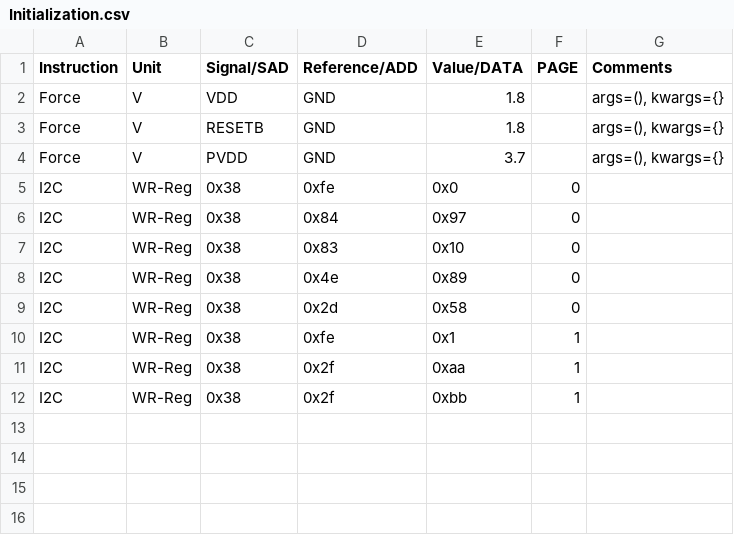
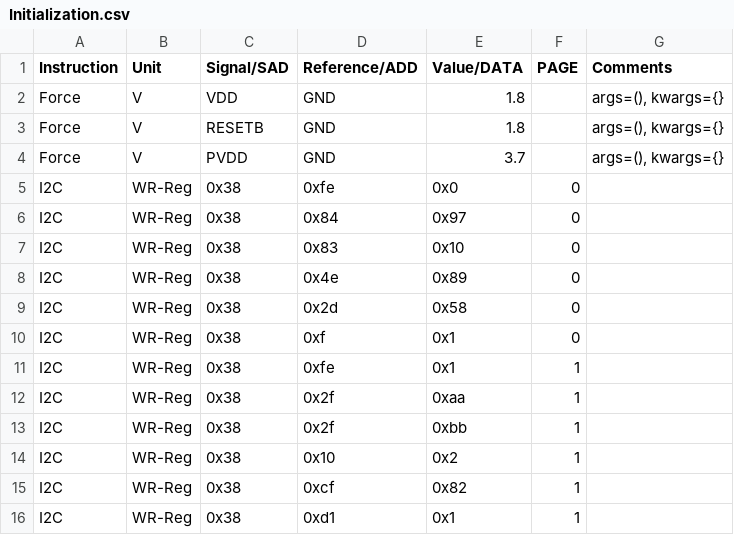
Before and after one commit to HarishKumarSedu/Aerodyne, a CSV file: Optim_Procedures/ate/Initialization.csv, drawn as a sheet.

```diff
--- a/Optim_Procedures/ate/Initialization.csv
+++ b/Optim_Procedures/ate/Initialization.csv
@@ -9,2 +9,3 @@ I2C,WR-Reg,0x38,0x4e,0x89,0,
 I2C,WR-Reg,0x38,0x2d,0x58,0,
+I2C,WR-Reg,0x38,0xf,0x1,0,
 I2C,WR-Reg,0x38,0xfe,0x1,1,
@@ -12 +13,4 @@ I2C,WR-Reg,0x38,0x2f,0xaa,1,
 I2C,WR-Reg,0x38,0x2f,0xbb,1,
+I2C,WR-Reg,0x38,0x10,0x2,1,
+I2C,WR-Reg,0x38,0xcf,0x82,1,
+I2C,WR-Reg,0x38,0xd1,0x1,1,
```
Also changed, not shown: 3 other files.
